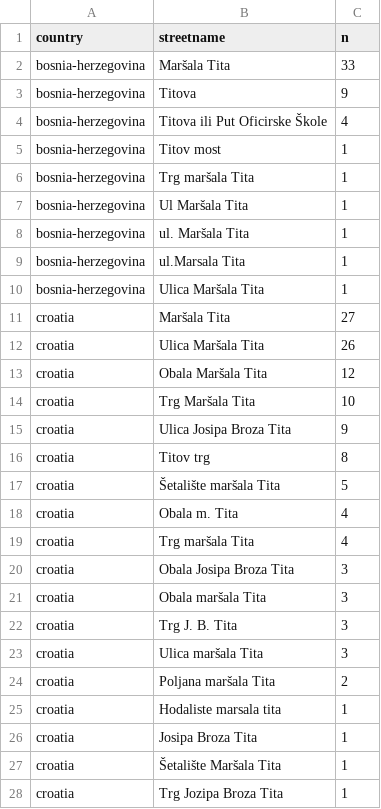
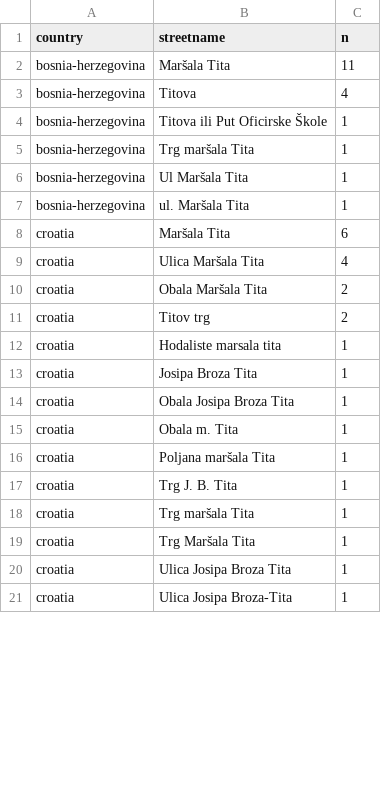
Before and after one commit to giocomai/TitoOnTheMap, a CSV file: tito_streetnames.csv, drawn as a sheet; only a part is shown; the diff covers the shown part only.

```diff
--- a/tito_streetnames.csv
+++ b/tito_streetnames.csv
@@ -1,6 +1,5 @@
 country,streetname,n
-bosnia-herzegovina,Maršala Tita,33
-bosnia-herzegovina,Titova,9
-bosnia-herzegovina,Titova ili Put Oficirske Škole,4
-bosnia-herzegovina,Titov most,1
+bosnia-herzegovina,Maršala Tita,11
+bosnia-herzegovina,Titova,4
+bosnia-herzegovina,Titova ili Put Oficirske Škole,1
 bosnia-herzegovina,Trg maršala Tita,1
@@ -8,21 +7,15 @@ bosnia-herzegovina,Ul Maršala Tita,1
 bosnia-herzegovina,ul. Maršala Tita,1
-bosnia-herzegovina,ul.Marsala Tita,1
-bosnia-herzegovina,Ulica Maršala Tita,1
-croatia,Maršala Tita,27
-croatia,Ulica Maršala Tita,26
-croatia,Obala Maršala Tita,12
-croatia,Trg Maršala Tita,10
-croatia,Ulica Josipa Broza Tita,9
-croatia,Titov trg,8
-croatia,Šetalište maršala Tita,5
-croatia,Obala m. Tita,4
-croatia,Trg maršala Tita,4
-croatia,Obala Josipa Broza Tita,3
-croatia,Obala maršala Tita,3
-croatia,Trg J. B. Tita,3
-croatia,Ulica maršala Tita,3
-croatia,Poljana maršala Tita,2
+croatia,Maršala Tita,6
+croatia,Ulica Maršala Tita,4
+croatia,Obala Maršala Tita,2
+croatia,Titov trg,2
 croatia,Hodaliste marsala tita,1
 croatia,Josipa Broza Tita,1
-croatia,Šetalište Maršala Tita,1
-croatia,Trg Jozipa Broza Tita,1
+croatia,Obala Josipa Broza Tita,1
+croatia,Obala m. Tita,1
+croatia,Poljana maršala Tita,1
+croatia,Trg J. B. Tita,1
+croatia,Trg maršala Tita,1
+croatia,Trg Maršala Tita,1
+croatia,Ulica Josipa Broza Tita,1
+croatia,Ulica Josipa Broza-Tita,1
```
Also changed, not shown: 9 added rows, 15 removed rows and 11 edited cells elsewhere in this file, 5 other files.
